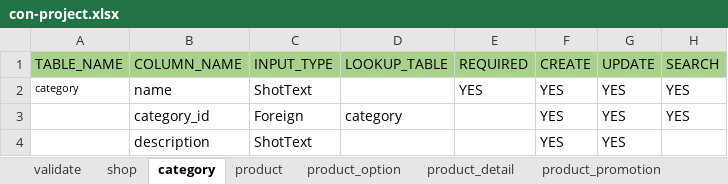
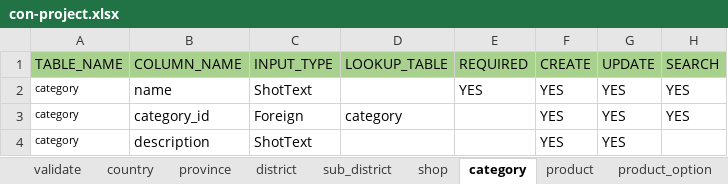
Before and after one commit to mongvaka/CodeGenerate, an Excel workbook: import/con-project.xlsx, sheet category, drawn as a sheet; only a part is shown; values as stored, in another font and other column widths than the file's, no borders; the diff names each change by its address in the sheet, - before the commit and + after, or states it on an @@ line.

```diff
--- a/import/con-project.xlsx (sheet category)
+++ b/import/con-project.xlsx (sheet category)
@@ sheet tab unhidden: country @@
@@ sheet tab unhidden: province @@
@@ sheet tab unhidden: district @@
+sheet tab: sub_district
-A3:A4 (TABLE_NAME): (empty)
+A3:A4 (TABLE_NAME): category
```
Also changed, not shown: sheet order_detail, sheet product_promotion, sheet order_header, sheet product, sheet product_image, sheet delivery_tracking, 3 more sheets, 4 other files.
